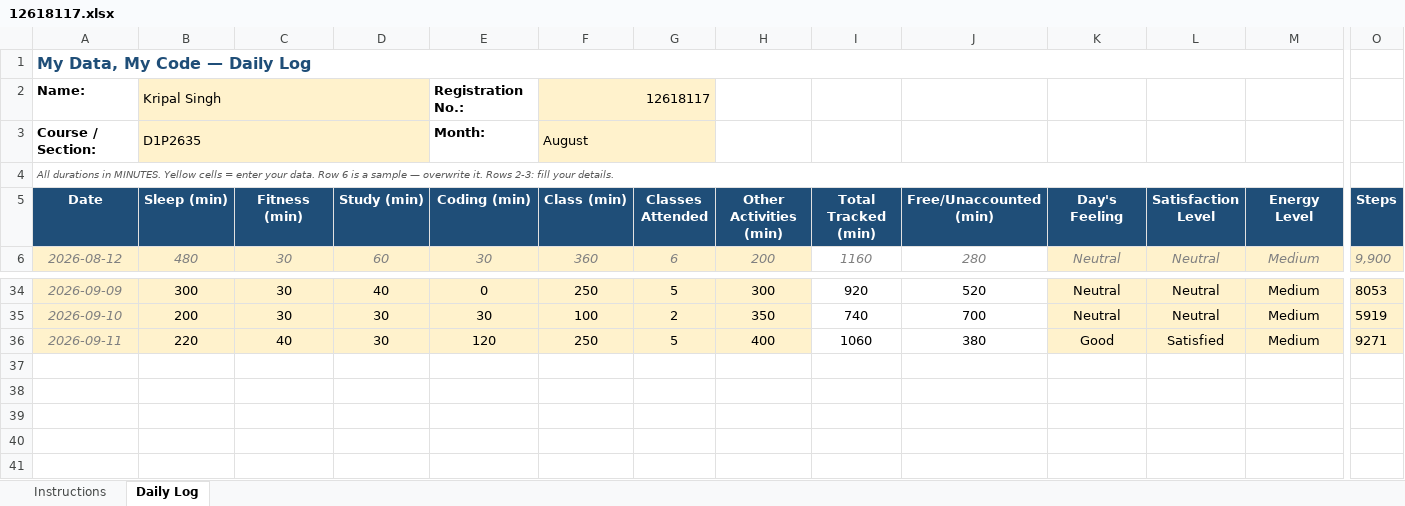
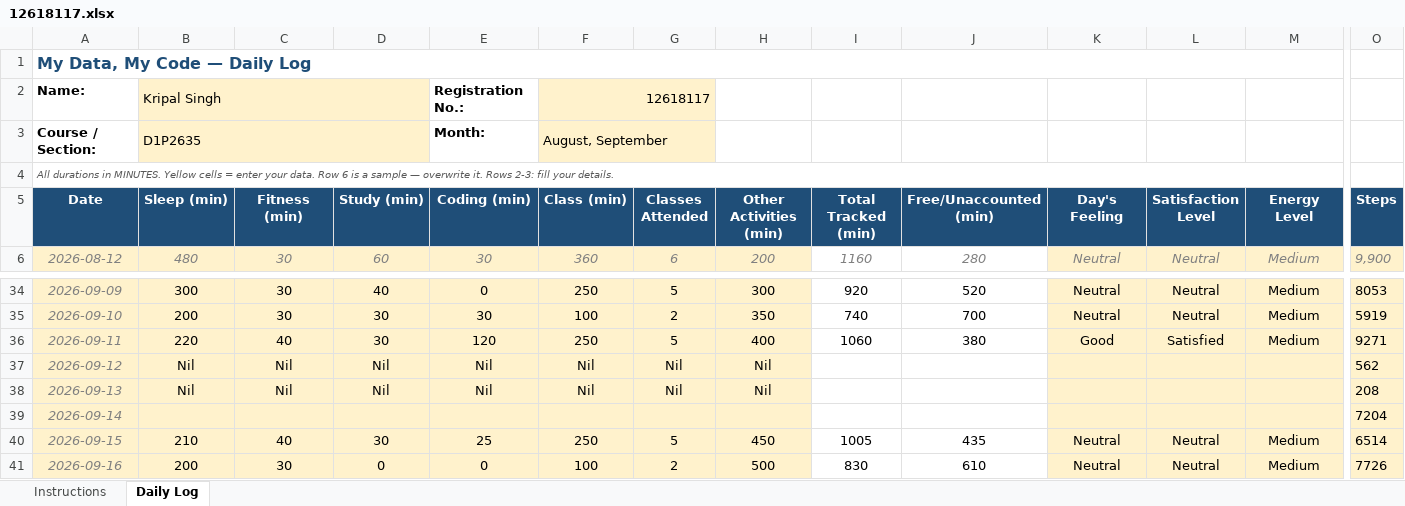
Before and after one commit to CODEMASTERSTACK/MCA_SEM1_DATA, an Excel workbook: 12618117.xlsx, sheet Daily Log, drawn as a sheet; only a part is shown, gaps mark what is left out; values as stored, in another font and other column widths than the file's, no borders; conditional formats not drawn; rows hold the shown columns only; the diff names each change by its address in the sheet, - before the commit and + after, or states it on an @@ line.

```diff
--- a/12618117.xlsx (sheet Daily Log)
+++ b/12618117.xlsx (sheet Daily Log)
-F3 (Class (min)): August
+F3 (Class (min)): August, September
+row 37: 2026-09-12 | Nil | Nil | Nil | Nil | Nil | Nil | Nil |  |  |  |  |  | 562
+row 38: 2026-09-13 | Nil | Nil | Nil | Nil | Nil | Nil | Nil |  |  |  |  |  | 208
+row 39: 2026-09-14 |  |  |  |  |  |  |  |  |  |  |  |  | 7204
+row 40: 2026-09-15 | 210 | 40 | 30 | 25 | 250 | 5 | 450 | 1005 | 435 | Neutral | Neutral | Medium | 6514
+row 41: 2026-09-16 | 200 | 30 | 0 | 0 | 100 | 2 | 500 | 830 | 610 | Neutral | Neutral | Medium | 7726
```
Also changed, not shown: 4 other files.
